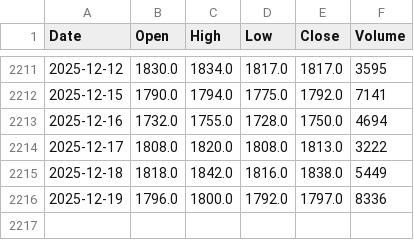
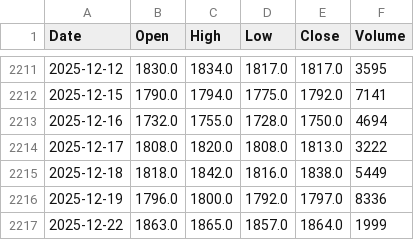
Before and after one commit to Temper44/DAT503_app, a CSV file: data/prices/SMSN_UK.csv, drawn as a sheet; only a part is shown, gaps mark what is left out.

```diff
--- a/data/prices/SMSN_UK.csv
+++ b/data/prices/SMSN_UK.csv
@@ -2216 +2216,2 @@ Date,Open,High,Low,Close,Volume
 2025-12-19,1796.0,1800.0,1792.0,1797.0,8336
+2025-12-22,1863.0,1865.0,1857.0,1864.0,1999
```
